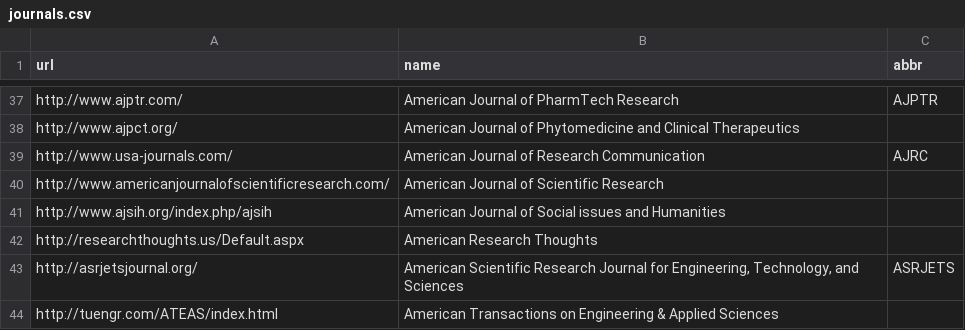
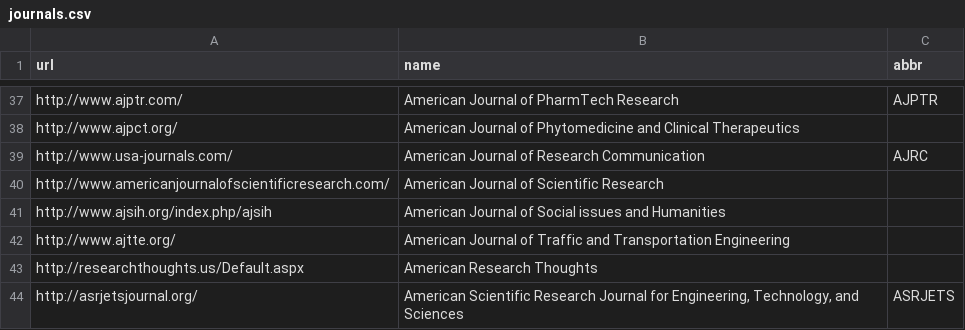
Before and after one commit to stop-predatory-journals/stop-predatory-journals.github.io, a CSV file: _data/journals.csv, drawn as a sheet; only a part is shown, gaps mark what is left out; the shorter side is filled out with more unchanged rows; the diff names each change by its address in the sheet, - before the commit and + after, or states it on an @@ line.

Commit message:
Add AJTTE
Add American Journal of Traffic and Transportation Engineering (based on spam email telling they found our biology paper on bioRxiv preprint server)

```diff
--- a/_data/journals.csv
+++ b/_data/journals.csv
+row 42: http://www.ajtte.org/ | American Journal of Traffic and Transportation Engineering
```
